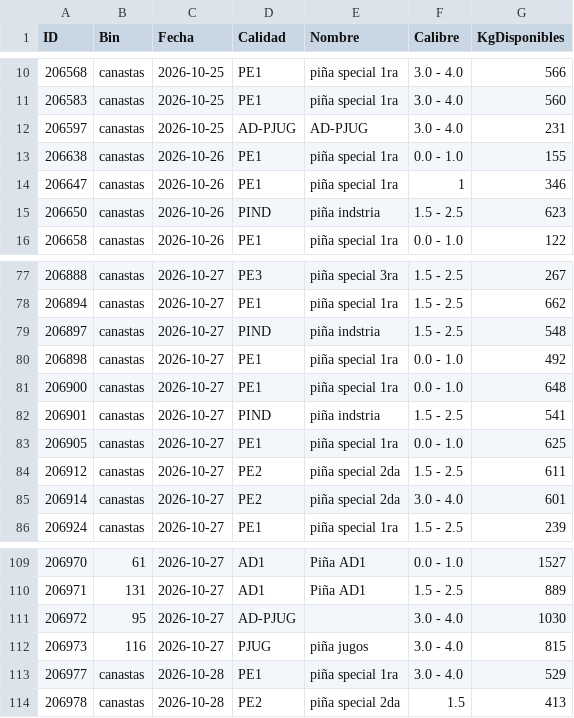
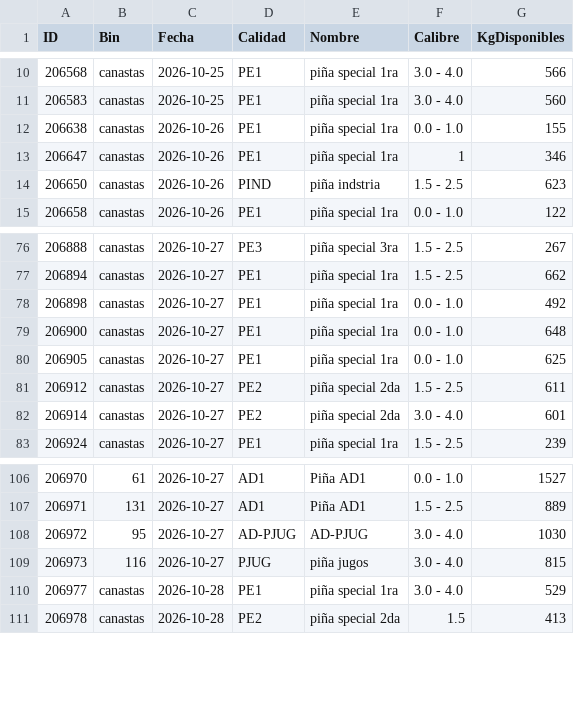
Before and after one commit to logisticaguapa-arch/inventario-fruta, a CSV file: inventario.csv, drawn as a sheet; only a part is shown, gaps mark what is left out.

```diff
--- a/inventario.csv
+++ b/inventario.csv
@@ -11,3 +11,2 @@ ID,Bin,Fecha,Calidad,Nombre,Calibre,KgDisponibles
 206583,canastas,2026-10-25,PE1,piña special 1ra,3.0 - 4.0,560
-206597,canastas,2026-10-25,AD-PJUG,AD-PJUG,3.0 - 4.0,231
 206638,canastas,2026-10-26,PE1,piña special 1ra,0.0 - 1.0,155
@@ -78,6 +77,4 @@ ID,Bin,Fecha,Calidad,Nombre,Calibre,KgDisponibles
 206894,canastas,2026-10-27,PE1,piña special 1ra,1.5 - 2.5,662
-206897,canastas,2026-10-27,PIND,piña indstria,1.5 - 2.5,548
 206898,canastas,2026-10-27,PE1,piña special 1ra,0.0 - 1.0,492
 206900,canastas,2026-10-27,PE1,piña special 1ra,0.0 - 1.0,648
-206901,canastas,2026-10-27,PIND,piña indstria,1.5 - 2.5,541
 206905,canastas,2026-10-27,PE1,piña special 1ra,0.0 - 1.0,625
@@ -110,3 +107,3 @@ ID,Bin,Fecha,Calidad,Nombre,Calibre,KgDisponibles
 206971,131,2026-10-27,AD1,Piña AD1,1.5 - 2.5,889
-206972,95,2026-10-27,AD-PJUG,,3.0 - 4.0,1030
+206972,95,2026-10-27,AD-PJUG,AD-PJUG,3.0 - 4.0,1030
 206973,116,2026-10-27,PJUG,piña jugos,3.0 - 4.0,815
```
Also changed, not shown: descarte.csv, 1 other file.
